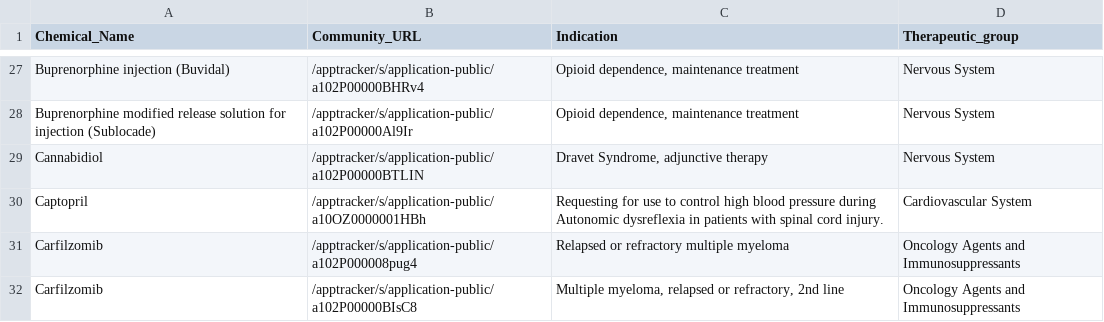
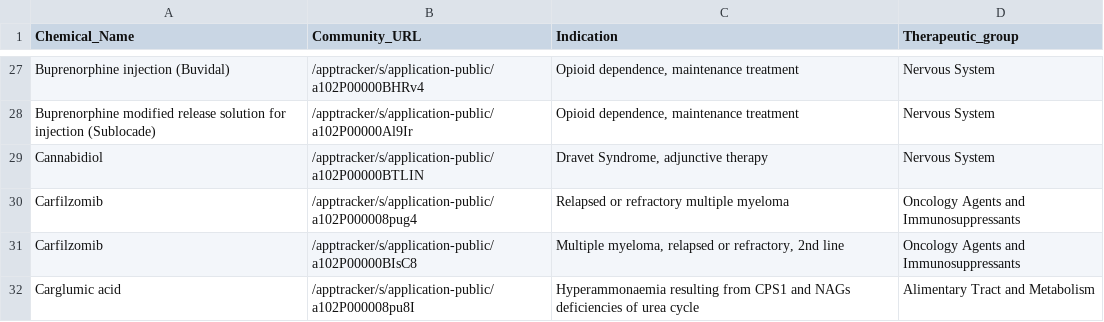
Before and after one commit to UoA-eResearch/pharmac, a CSV file: OFI.csv, drawn as a sheet; only a part is shown, gaps mark what is left out; the shorter side is filled out with more unchanged rows; the diff names each change by its address in the sheet, - before the commit and + after, or states it on an @@ line.

```diff
--- a/OFI.csv
+++ b/OFI.csv
-row 30: Captopril | /apptracker/s/application-public/a10OZ0000001HBh | Requesting for use to control high blood pressure during Autonomic dysreflexia in patients with spinal cord injury. | Cardiovascular System
```
